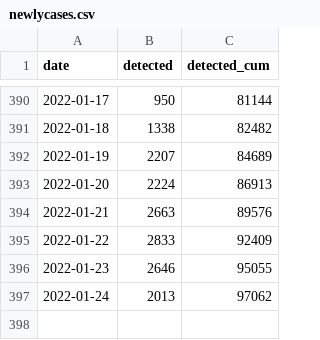
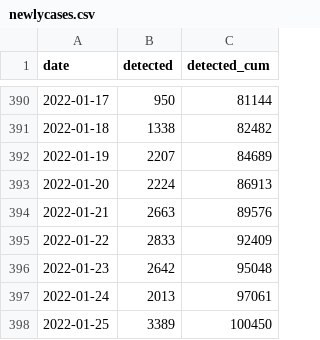
Before and after one commit to kzktmr/Covid19Dashboard, a CSV file: data/newlycases.csv, drawn as a sheet; only a part is shown, gaps mark what is left out.

```diff
--- a/data/newlycases.csv
+++ b/data/newlycases.csv
@@ -395,3 +395,4 @@ date,detected,detected_cum
 2022-01-22,2833,92409
-2022-01-23,2646,95055
-2022-01-24,2013,97062
+2022-01-23,2642,95048
+2022-01-24,2013,97061
+2022-01-25,3389,100450
```
Also changed, not shown: data/inspection.csv, data/situation.csv, 1 other file.
